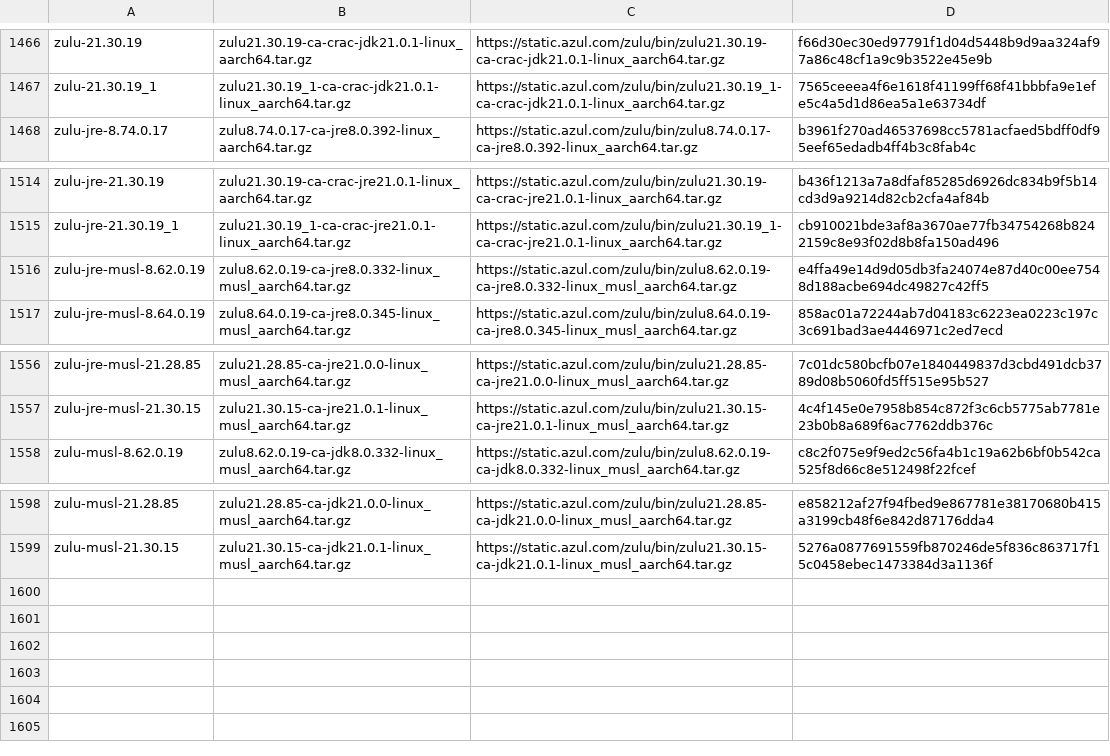
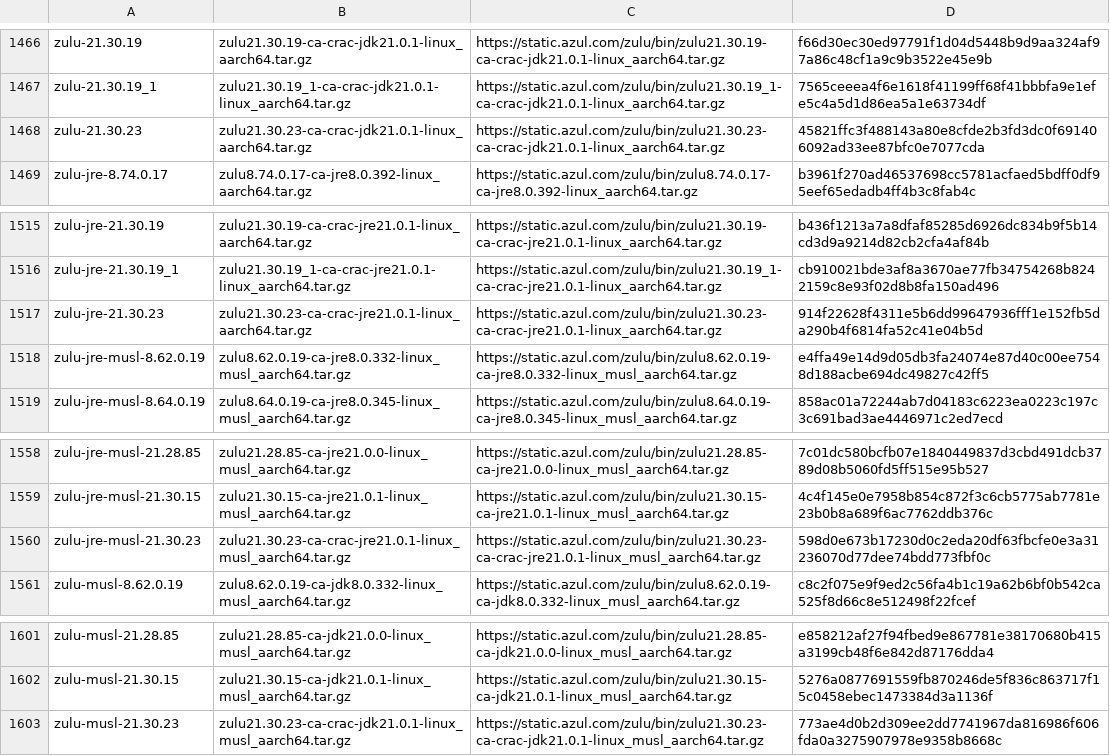
Before and after one commit to halcyon/asdf-java, a TSV file: data/jdk-linux-aarch64-ga.tsv, drawn as a sheet; only a part is shown, gaps mark what is left out; the diff names each change by its address in the sheet, - before the commit and + after, or states it on an @@ line.

```diff
--- a/data/jdk-linux-aarch64-ga.tsv
+++ b/data/jdk-linux-aarch64-ga.tsv
+row 1468: zulu-21.30.23 | zulu21.30.23-ca-crac-jdk21.0.1-linux_aarch64.tar.gz | https://static.azul.com/zulu/bin/zulu21.30.23-ca-crac-jdk21.0.1-linux_aarch64.tar.gz | 45821ffc3f488143a80e8cfde2b3fd3dc0f691406092ad33ee87bfc0e7077cda
+row 1517: zulu-jre-21.30.23 | zulu21.30.23-ca-crac-jre21.0.1-linux_aarch64.tar.gz | https://static.azul.com/zulu/bin/zulu21.30.23-ca-crac-jre21.0.1-linux_aarch64.tar.gz | 914f22628f4311e5b6dd99647936fff1e152fb5da290b4f6814fa52c41e04b5d
+row 1560: zulu-jre-musl-21.30.23 | zulu21.30.23-ca-crac-jre21.0.1-linux_musl_aarch64.tar.gz | https://static.azul.com/zulu/bin/zulu21.30.23-ca-crac-jre21.0.1-linux_musl_aarch64.tar.gz | 598d0e673b17230d0c2eda20df63fbcfe0e3a31236070d77dee74bdd773fbf0c
+row 1603: zulu-musl-21.30.23 | zulu21.30.23-ca-crac-jdk21.0.1-linux_musl_aarch64.tar.gz | https://static.azul.com/zulu/bin/zulu21.30.23-ca-crac-jdk21.0.1-linux_musl_aarch64.tar.gz | 773ae4d0b2d309ee2dd7741967da816986f606fda0a3275907978e9358b8668c
```
Also changed, not shown: data/jdk-linux-aarch64-all.tsv, data/jdk-linux-aarch64.tsv, 7 other files.
